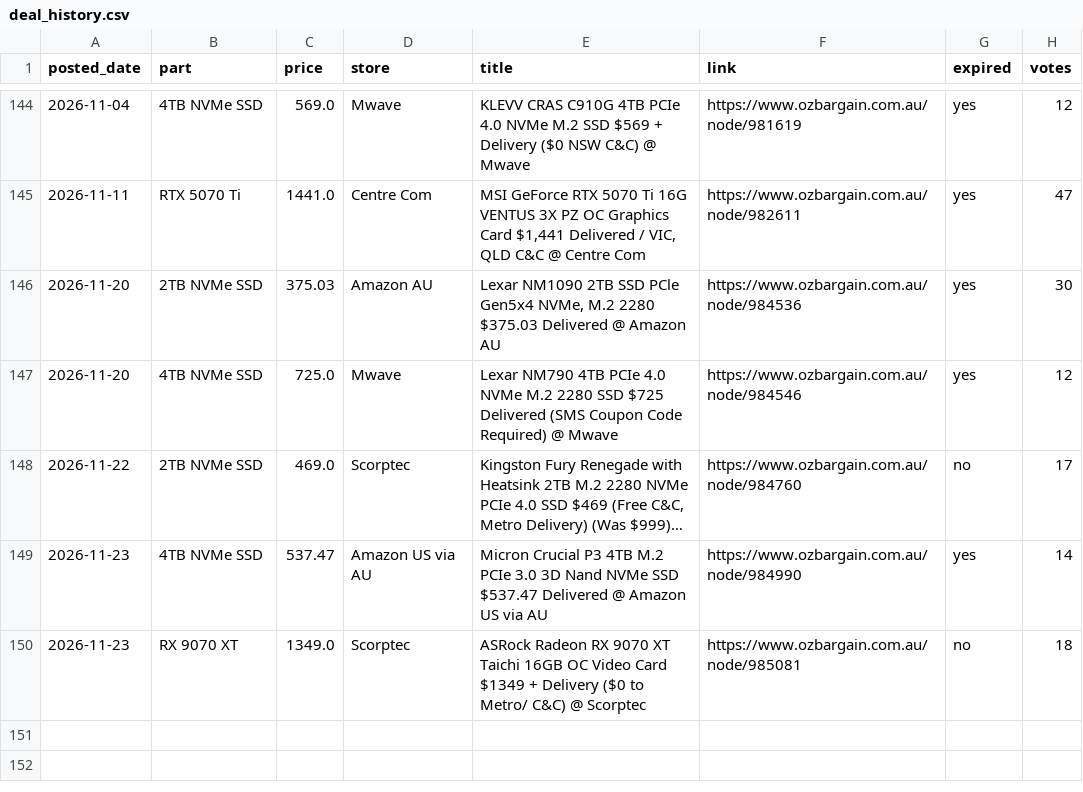
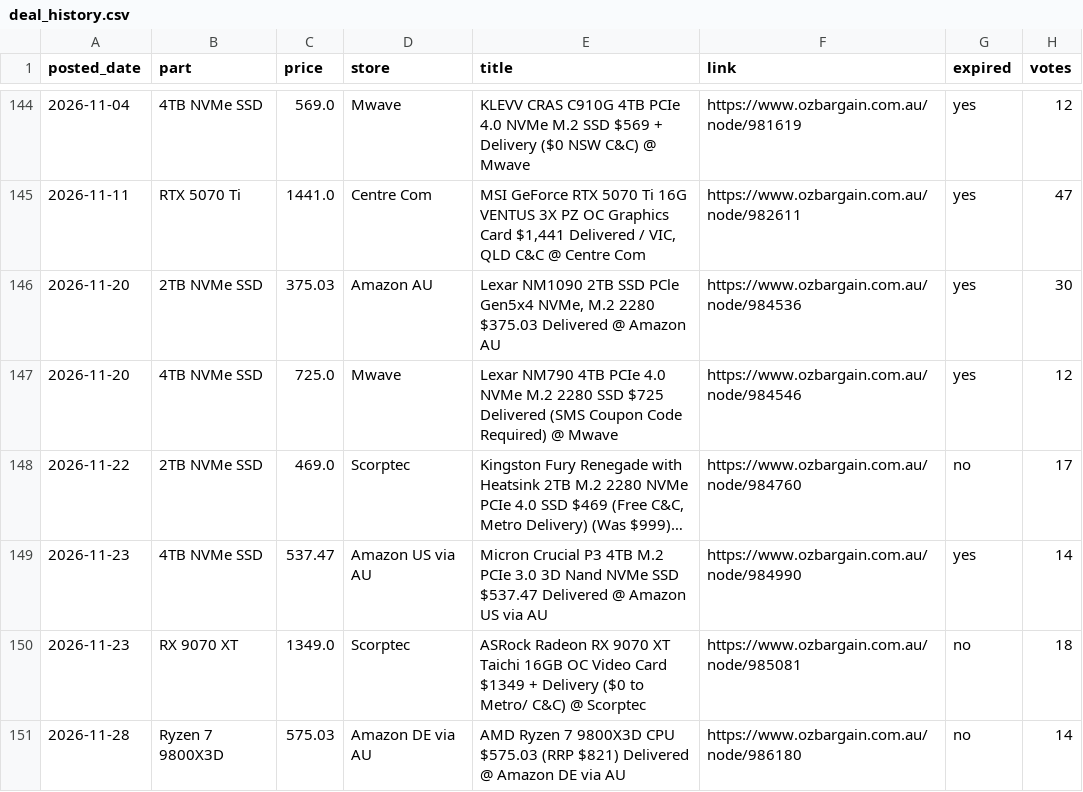
Before and after one commit to rickybischoff1994/pc-deal-tracker, a CSV file: deal_history.csv, drawn as a sheet; only a part is shown, gaps mark what is left out; long unchanged cells end in …; the diff names each change by its address in the sheet, - before the commit and + after, or states it on an @@ line.

```diff
--- a/deal_history.csv
+++ b/deal_history.csv
+row 151: 2026-11-28 | Ryzen 7 9800X3D | 575.03 | Amazon DE via AU | AMD Ryzen 7 9800X3D CPU $575.03 (RRP $821) Delivered @ Amazon DE via AU | https://www.ozbargain.com.au/node/986180 | no | 14
```
Also changed, not shown: price_history.csv, 14 other files.
